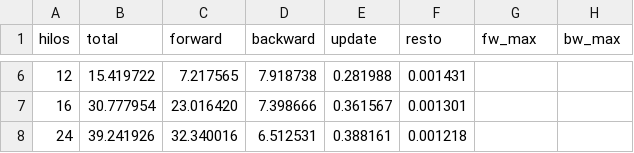
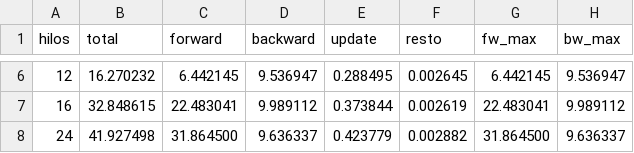
Before and after one commit to Luciano-Gonzalez-24/NN, a CSV file: grafica_2/resultados_batch1024_capas2^7.csv, drawn as a sheet; only a part is shown, gaps mark what is left out; the diff covers the shown part only.

```diff
--- a/grafica_2/resultados_batch1024_capas2^7.csv
+++ b/grafica_2/resultados_batch1024_capas2^7.csv
@@ -6,3 +6,3 @@ hilos,total,forward,backward,update,resto,fw_max,bw_max
-12,15.419722,7.217565,7.918738,0.281988,0.001431
-16,30.777954,23.016420,7.398666,0.361567,0.001301
-24,39.241926,32.340016,6.512531,0.388161,0.001218
+12,16.270232,6.442145,9.536947,0.288495,0.002645,6.442145,9.536947
+16,32.848615,22.483041,9.989112,0.373844,0.002619,22.483041,9.989112
+24,41.927498,31.864500,9.636337,0.423779,0.002882,31.864500,9.636337
```
Also changed, not shown: 28 edited cells elsewhere in this file, grafica_2/resultados_batch1024_capas2^8.csv, grafica_2/resultados_batch256.csv, 21 other files.
